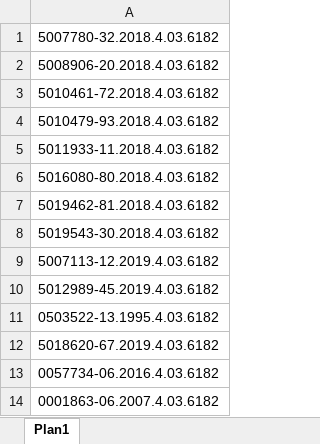
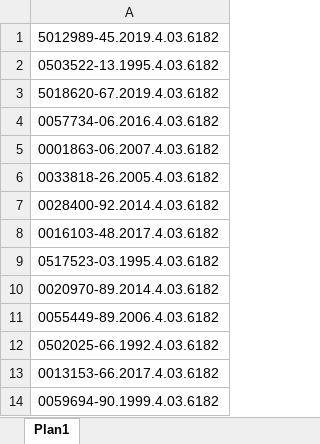
Before and after one commit to ArthurBitt/Projects_, an Excel workbook: Saj_Ademir_codigo/processos.xlsx, sheet Plan1, drawn as a sheet; only a part is shown; the shorter side is filled out with more unchanged rows; values as stored, in another font and other column widths than the file's, no borders; the diff names each change by its address in the sheet, - before the commit and + after, or states it on an @@ line.

```diff
--- a/Saj_Ademir_codigo/processos.xlsx (sheet Plan1)
+++ b/Saj_Ademir_codigo/processos.xlsx (sheet Plan1)
-row 1: 5007780-32.2018.4.03.6182
-row 2: 5008906-20.2018.4.03.6182
-row 3: 5010461-72.2018.4.03.6182
-row 4: 5010479-93.2018.4.03.6182
-row 5: 5011933-11.2018.4.03.6182
-row 6: 5016080-80.2018.4.03.6182
-row 7: 5019462-81.2018.4.03.6182
-row 8: 5019543-30.2018.4.03.6182
-row 9: 5007113-12.2019.4.03.6182
```
Also changed, not shown: 3 other files.
